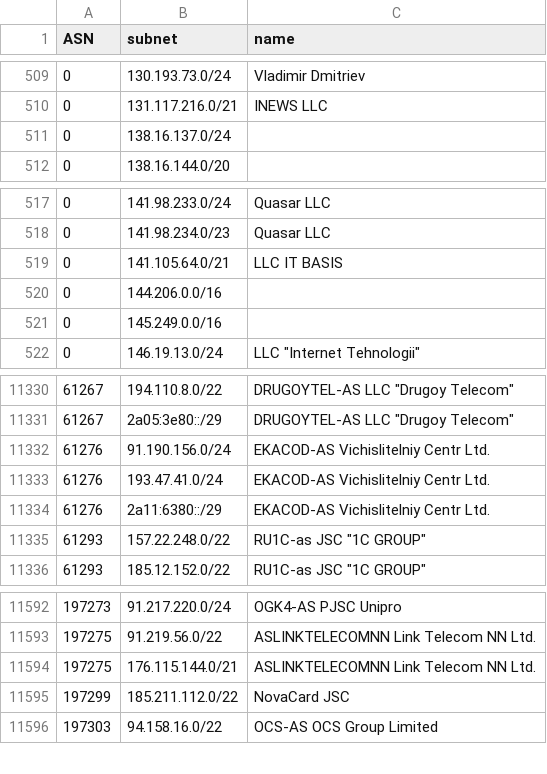
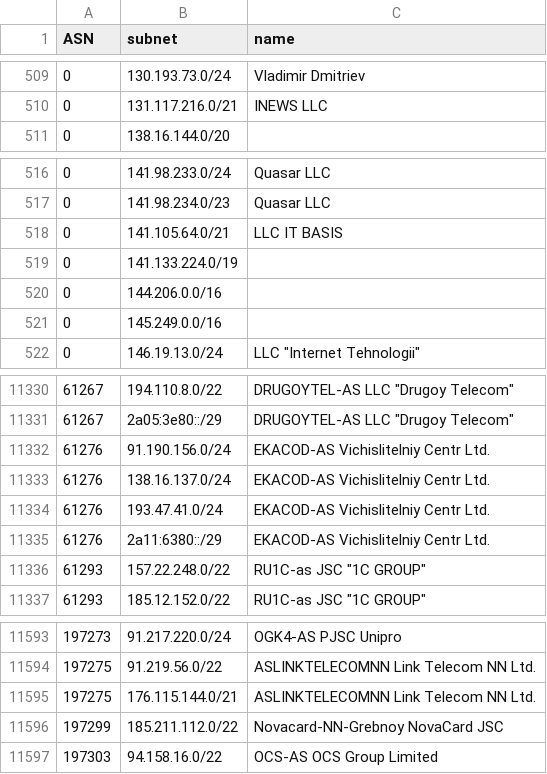
Before and after one commit to esergion/subnets-fetcher, a CSV file: countries/ru/subnets.csv, drawn as a sheet; only a part is shown, gaps mark what is left out.

```diff
--- a/countries/ru/subnets.csv
+++ b/countries/ru/subnets.csv
@@ -510,3 +510,2 @@ ASN,subnet,name
 0,131.117.216.0/21,INEWS LLC
-0,138.16.137.0/24,
 0,138.16.144.0/20,
@@ -519,2 +518,3 @@ ASN,subnet,name
 0,141.105.64.0/21,LLC IT BASIS
+0,141.133.224.0/19,
 0,144.206.0.0/16,
@@ -11332,2 +11332,3 @@ ASN,subnet,name
 61276,91.190.156.0/24,EKACOD-AS Vichislitelniy Centr Ltd.
+61276,138.16.137.0/24,EKACOD-AS Vichislitelniy Centr Ltd.
 61276,193.47.41.0/24,EKACOD-AS Vichislitelniy Centr Ltd.
@@ -11594,3 +11595,3 @@ ASN,subnet,name
 197275,176.115.144.0/21,ASLINKTELECOMNN Link Telecom NN Ltd.
-197299,185.211.112.0/22,NovaCard JSC
+197299,185.211.112.0/22,Novacard-NN-Grebnoy NovaCard JSC
 197303,94.158.16.0/22,OCS-AS OCS Group Limited
```
Also changed, not shown: 1 other file.
